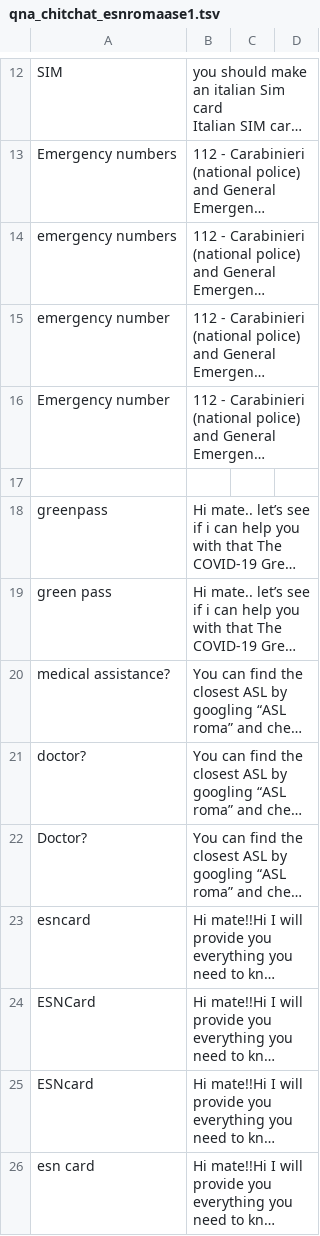
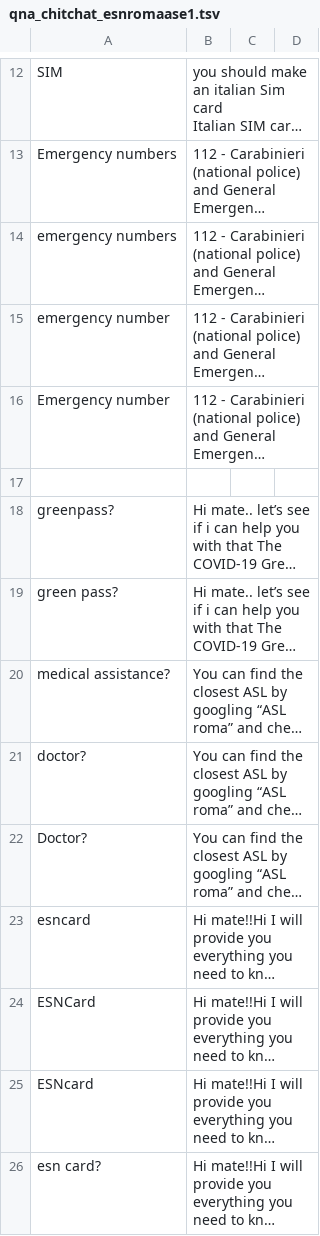
Before and after one commit to waldomor/telegram, a TSV file: qna_chitchat_esnromaase1.tsv, drawn as a sheet; only a part is shown, gaps mark what is left out; long unchanged cells end in …; the diff names each change by its address in the sheet, - before the commit and + after, or states it on an @@ line.

Commit message:
Update qna_chitchat_esnromaase1.tsv

```diff
--- a/qna_chitchat_esnromaase1.tsv
+++ b/qna_chitchat_esnromaase1.tsv
-A18: greenpass
+A18: greenpass?
-A19: green pass
+A19: green pass?
-A26: esn card
+A26: esn card?
```
